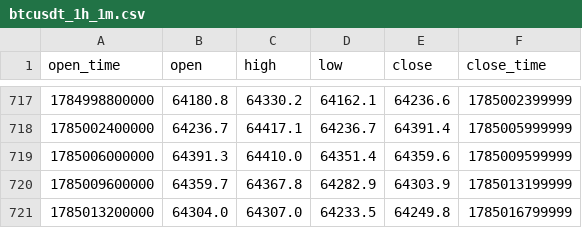
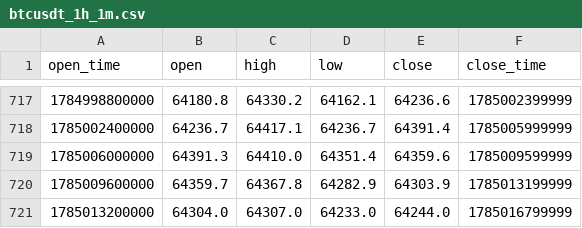
Before and after one commit to sagarjariwala333/trading-bot, a CSV file: tradingbot/data/datasets/btcusdt_1h_1m.csv, drawn as a sheet; only a part is shown, gaps mark what is left out.

```diff
--- a/tradingbot/data/datasets/btcusdt_1h_1m.csv
+++ b/tradingbot/data/datasets/btcusdt_1h_1m.csv
@@ -720,2 +720,2 @@ open_time,open,high,low,close,close_time
 1785009600000,64359.7,64367.8,64282.9,64303.9,1785013199999
-1785013200000,64304.0,64307.0,64233.5,64249.8,1785016799999
+1785013200000,64304.0,64307.0,64233.0,64244.0,1785016799999
```
Also changed, not shown: tradingbot/data/datasets/btcusdt_12h_12m.csv, 3 other files.
